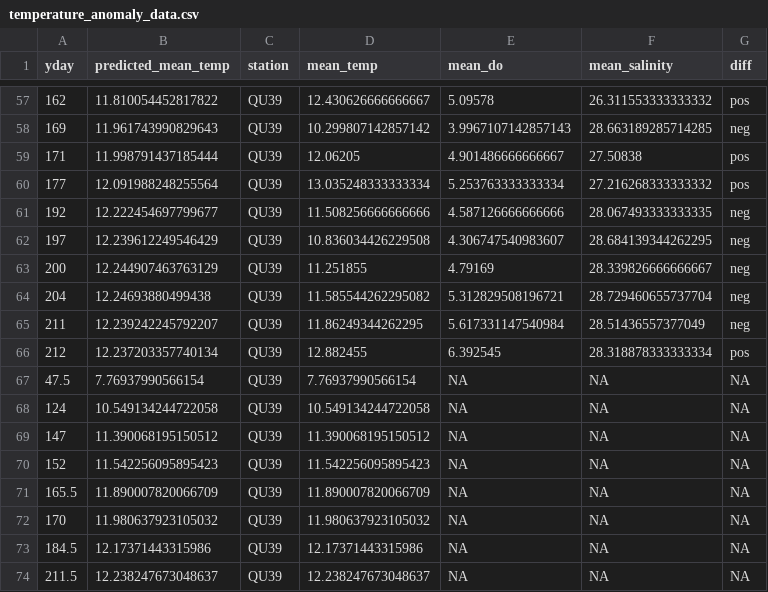
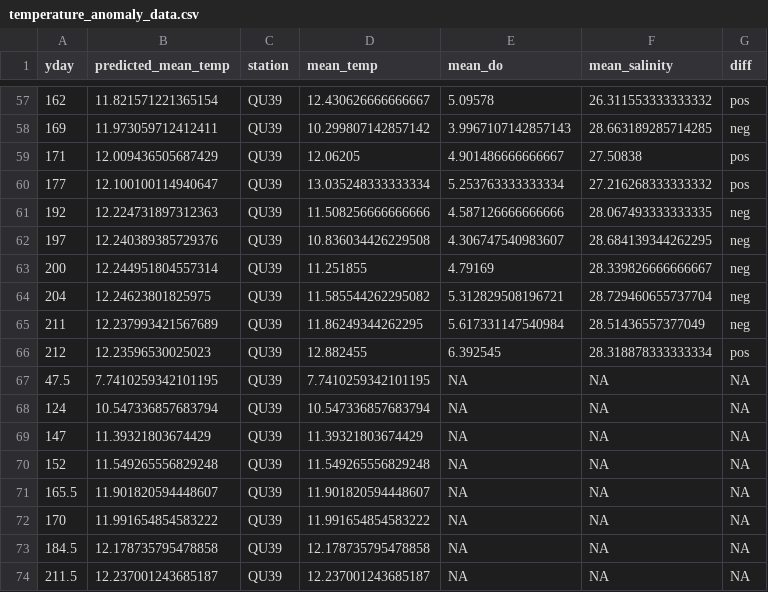
Before and after one commit to HakaiInstitute/jsp-time-series, a CSV file: data/temperature_anomaly_data.csv, drawn as a sheet; only a part is shown, gaps mark what is left out; the diff covers the shown part only.

```diff
--- a/data/temperature_anomaly_data.csv
+++ b/data/temperature_anomaly_data.csv
@@ -57,18 +57,18 @@ yday,predicted_mean_temp,station,mean_temp,mean_do,mean_salinity,diff
-162,11.810054452817822,QU39,12.430626666666667,5.09578,26.311553333333332,pos
-169,11.961743990829643,QU39,10.299807142857142,3.9967107142857143,28.663189285714285,neg
-171,11.998791437185444,QU39,12.06205,4.901486666666667,27.50838,pos
-177,12.091988248255564,QU39,13.035248333333334,5.253763333333334,27.216268333333332,pos
-192,12.222454697799677,QU39,11.508256666666666,4.587126666666666,28.067493333333335,neg
-197,12.239612249546429,QU39,10.836034426229508,4.306747540983607,28.684139344262295,neg
-200,12.244907463763129,QU39,11.251855,4.79169,28.339826666666667,neg
-204,12.24693880499438,QU39,11.585544262295082,5.312829508196721,28.729460655737704,neg
-211,12.239242245792207,QU39,11.86249344262295,5.617331147540984,28.51436557377049,neg
-212,12.237203357740134,QU39,12.882455,6.392545,28.318878333333334,pos
-47.5,7.76937990566154,QU39,7.76937990566154,NA,NA,NA
-124,10.549134244722058,QU39,10.549134244722058,NA,NA,NA
-147,11.390068195150512,QU39,11.390068195150512,NA,NA,NA
-152,11.542256095895423,QU39,11.542256095895423,NA,NA,NA
-165.5,11.890007820066709,QU39,11.890007820066709,NA,NA,NA
-170,11.980637923105032,QU39,11.980637923105032,NA,NA,NA
-184.5,12.17371443315986,QU39,12.17371443315986,NA,NA,NA
-211.5,12.238247673048637,QU39,12.238247673048637,NA,NA,NA
+162,11.821571221365154,QU39,12.430626666666667,5.09578,26.311553333333332,pos
+169,11.973059712412411,QU39,10.299807142857142,3.9967107142857143,28.663189285714285,neg
+171,12.009436505687429,QU39,12.06205,4.901486666666667,27.50838,pos
+177,12.100100114940647,QU39,13.035248333333334,5.253763333333334,27.216268333333332,pos
+192,12.224731897312363,QU39,11.508256666666666,4.587126666666666,28.067493333333335,neg
+197,12.240389385729376,QU39,10.836034426229508,4.306747540983607,28.684139344262295,neg
+200,12.244951804557314,QU39,11.251855,4.79169,28.339826666666667,neg
+204,12.24623801825975,QU39,11.585544262295082,5.312829508196721,28.729460655737704,neg
+211,12.237993421567689,QU39,11.86249344262295,5.617331147540984,28.51436557377049,neg
+212,12.23596530025023,QU39,12.882455,6.392545,28.318878333333334,pos
+47.5,7.7410259342101195,QU39,7.7410259342101195,NA,NA,NA
+124,10.547336857683794,QU39,10.547336857683794,NA,NA,NA
+147,11.39321803674429,QU39,11.39321803674429,NA,NA,NA
+152,11.549265556829248,QU39,11.549265556829248,NA,NA,NA
+165.5,11.901820594448607,QU39,11.901820594448607,NA,NA,NA
+170,11.991654854583222,QU39,11.991654854583222,NA,NA,NA
+184.5,12.178735795478858,QU39,12.178735795478858,NA,NA,NA
+211.5,12.237001243685187,QU39,12.237001243685187,NA,NA,NA
```
Also changed, not shown: 27 edited cells elsewhere in this file, data/average_temps.csv, data/ctd_all.csv, 44 other files.
